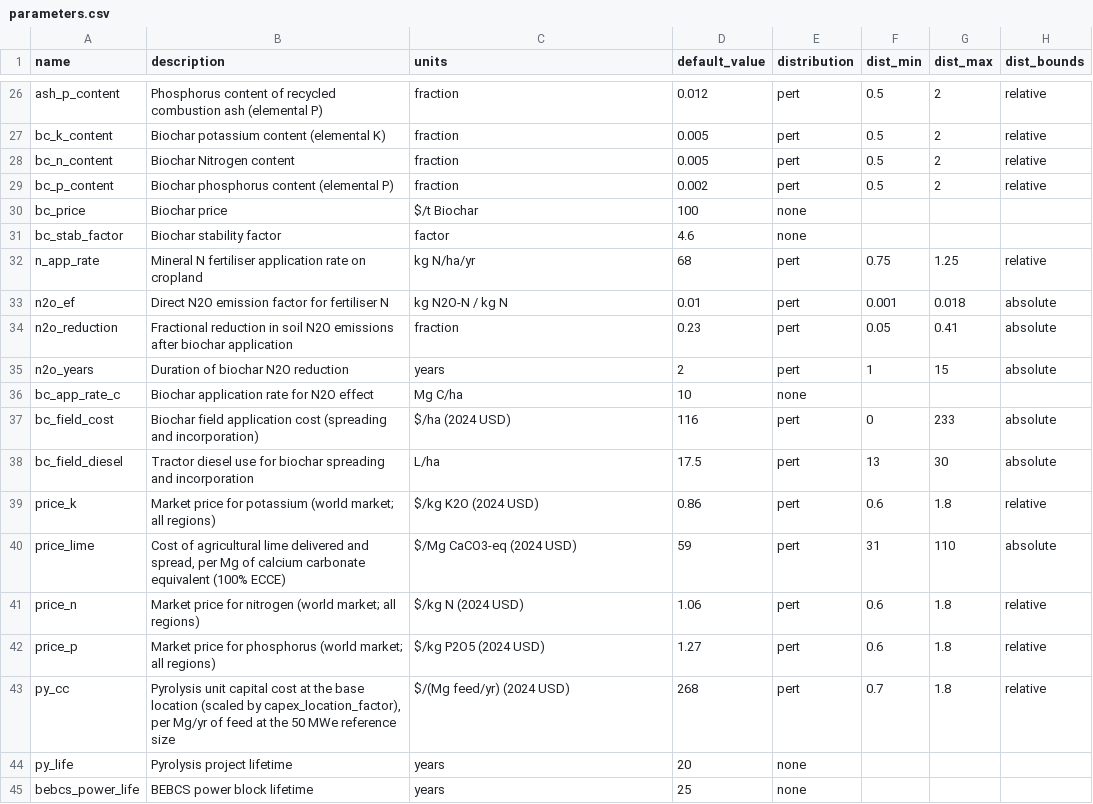
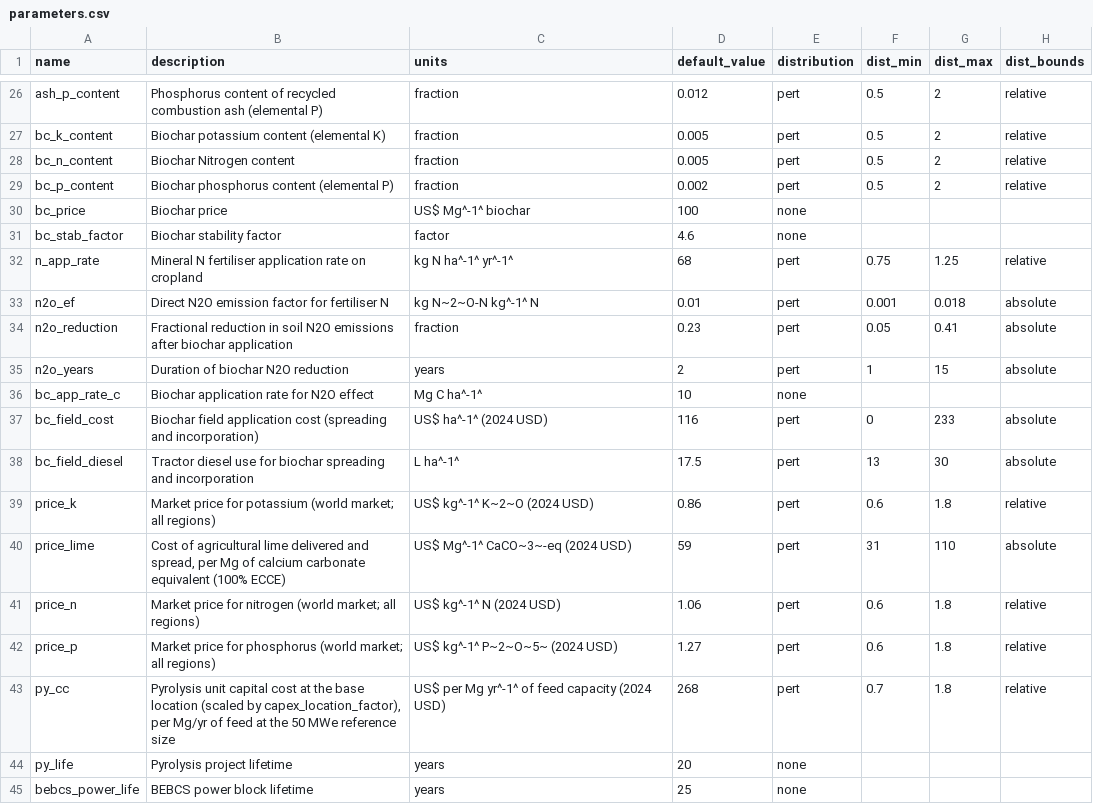
Before and after one commit to domwoolf/Biochar_AG, a CSV file: BiocharAG/inst/extdata/parameters.csv, drawn as a sheet; only a part is shown, gaps mark what is left out; the diff covers the shown part only; the diff names each change by its address in the sheet, - before the commit and + after, or states it on an @@ line.

```diff
--- a/BiocharAG/inst/extdata/parameters.csv
+++ b/BiocharAG/inst/extdata/parameters.csv
-C30 (units): $/t Biochar
+C30 (units): US$ Mg^-1^ biochar
-C32 (units): kg N/ha/yr
+C32 (units): kg N ha^-1^ yr^-1^
-C33 (units): kg N2O-N / kg N
+C33 (units): kg N~2~O-N kg^-1^ N
-C36 (units): Mg C/ha
+C36 (units): Mg C ha^-1^
-C37 (units): $/ha (2024 USD)
+C37 (units): US$ ha^-1^ (2024 USD)
-C38 (units): L/ha
+C38 (units): L ha^-1^
-C39 (units): $/kg K2O (2024 USD)
+C39 (units): US$ kg^-1^ K~2~O (2024 USD)
-C40 (units): $/Mg CaCO3-eq (2024 USD)
+C40 (units): US$ Mg^-1^ CaCO~3~-eq (2024 USD)
-C41 (units): $/kg N (2024 USD)
+C41 (units): US$ kg^-1^ N (2024 USD)
-C42 (units): $/kg P2O5 (2024 USD)
+C42 (units): US$ kg^-1^ P~2~O~5~ (2024 USD)
-C43 (units): $/(Mg feed/yr) (2024 USD)
+C43 (units): US$ per Mg yr^-1^ of feed capacity (2024 USD)
```
Also changed, not shown: 37 edited cells elsewhere in this file, 22 other files.
